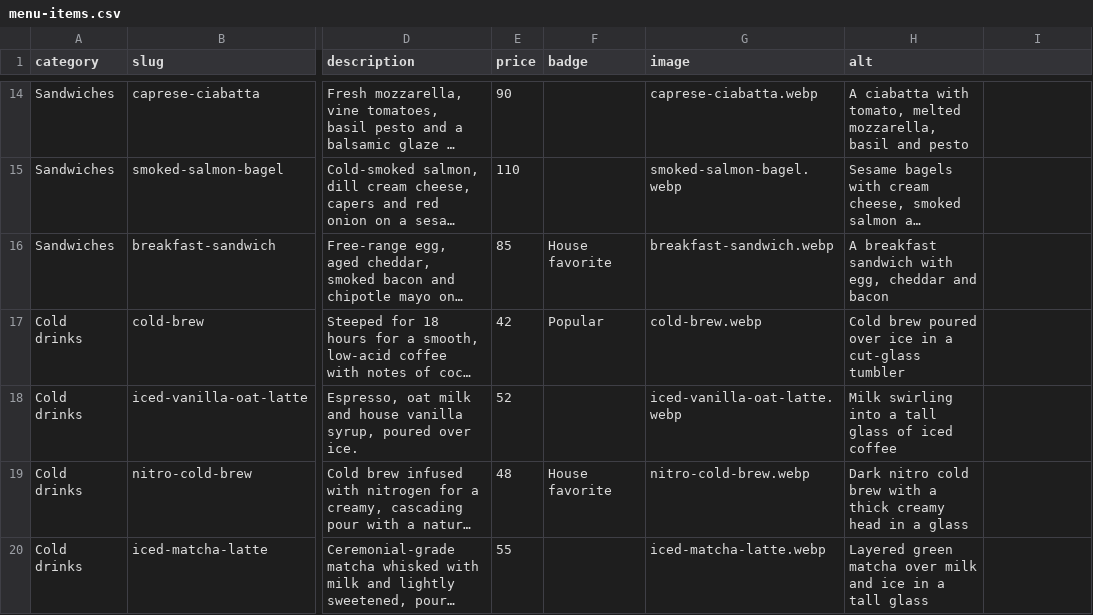
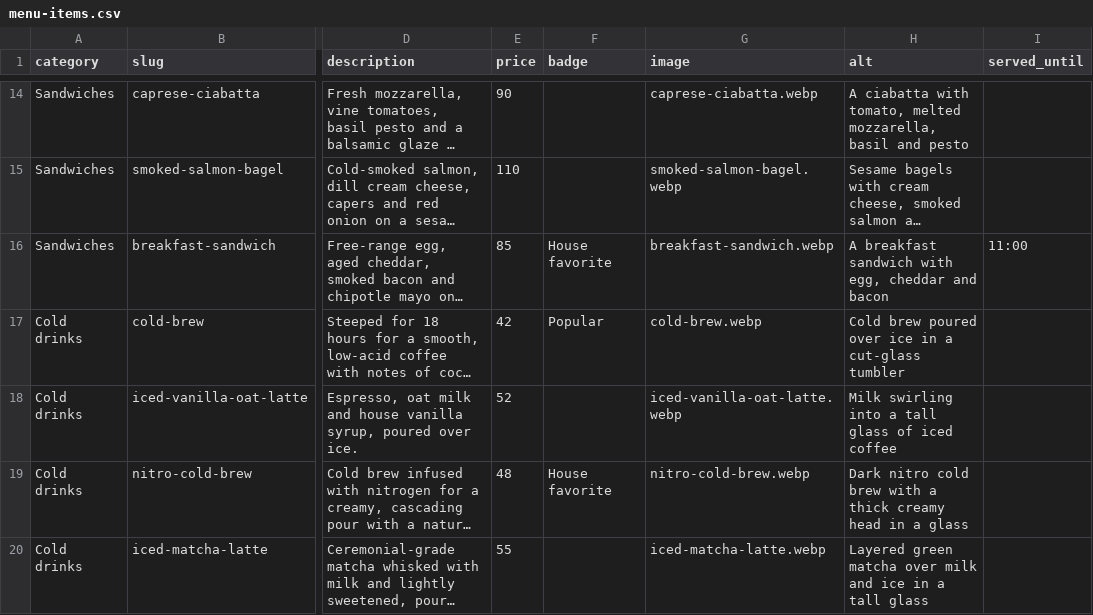
Before and after one commit to sonyokpara/brew-and-co, a CSV file: data/menu-items.csv, drawn as a sheet; only a part is shown, gaps mark what is left out; long unchanged cells end in …; the diff names each change by its address in the sheet, - before the commit and + after, or states it on an @@ line.

```diff
--- a/data/menu-items.csv
+++ b/data/menu-items.csv
-I1: (empty)
+I1: served_until
-I16 (served_until): (empty)
+I16 (served_until): 11:00
```
Also changed, not shown: 28 other files.
